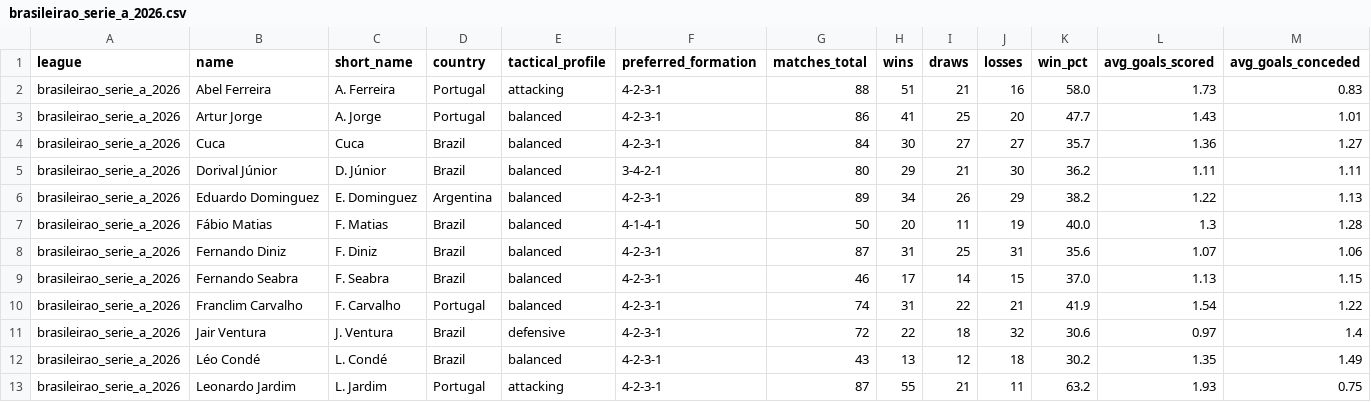
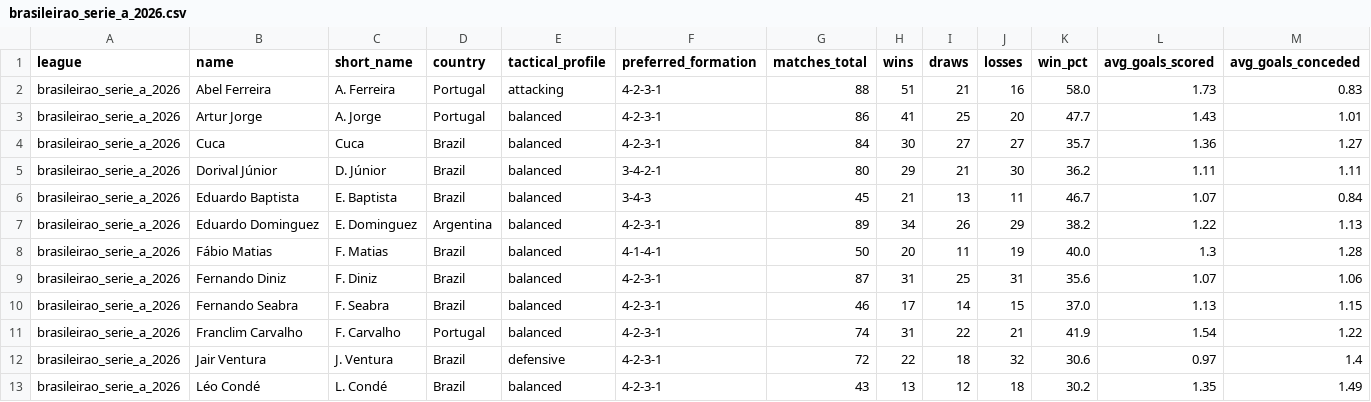
Before and after one commit to aimidas1/coach, a CSV file: brasileirao_serie_a_2026.csv, drawn as a sheet; only a part is shown; the shorter side is filled out with more unchanged rows; rows hold the shown columns only; the diff names each change by its address in the sheet, - before the commit and + after, or states it on an @@ line.

Commit message:
auto: update data 2026-09-25

```diff
--- a/brasileirao_serie_a_2026.csv
+++ b/brasileirao_serie_a_2026.csv
+row 6: brasileirao_serie_a_2026 | Eduardo Baptista | E. Baptista | Brazil | balanced | 3-4-3 | 45 | 21 | 13 | 11 | 46.7 | 1.07 | 0.84
```
